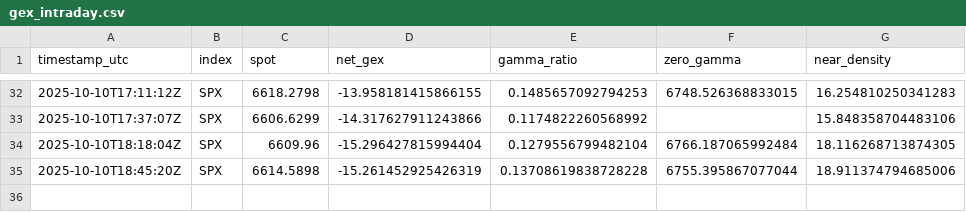
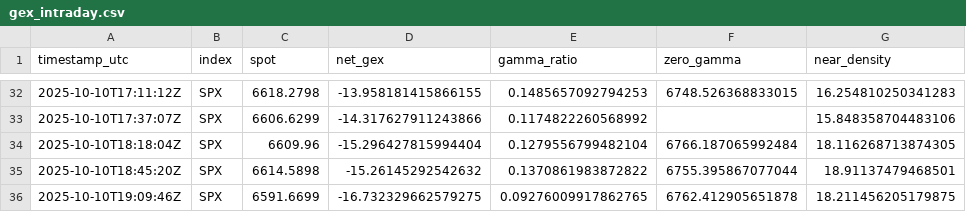
Before and after one commit to snucke1/Gamma-Reporter, a CSV file: data/intraday/gex_intraday.csv, drawn as a sheet; only a part is shown, gaps mark what is left out.

```diff
--- a/data/intraday/gex_intraday.csv
+++ b/data/intraday/gex_intraday.csv
@@ -34,2 +34,3 @@ timestamp_utc,index,spot,net_gex,gamma_ratio,zero_gamma,near_density
 2025-10-10T18:18:04Z,SPX,6609.96,-15.296427815994404,0.1279556799482104,6766.187065992484,18.116268713874305
-2025-10-10T18:45:20Z,SPX,6614.5898,-15.261452925426319,0.13708619838728228,6755.395867077044,18.911374794685006
+2025-10-10T18:45:20Z,SPX,6614.5898,-15.26145292542632,0.1370861983872822,6755.395867077044,18.91137479468501
+2025-10-10T19:09:46Z,SPX,6591.6699,-16.732329662579275,0.09276009917862765,6762.412905651878,18.211456205179875
```
Also changed, not shown: 1 other file.
